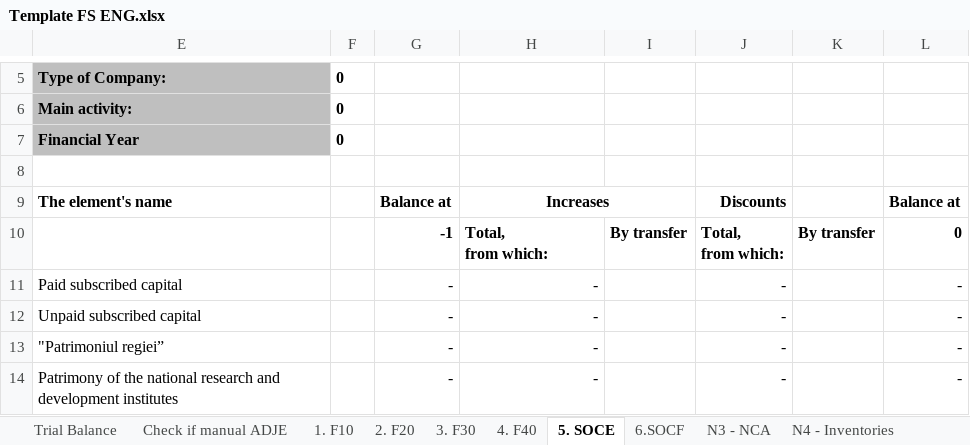
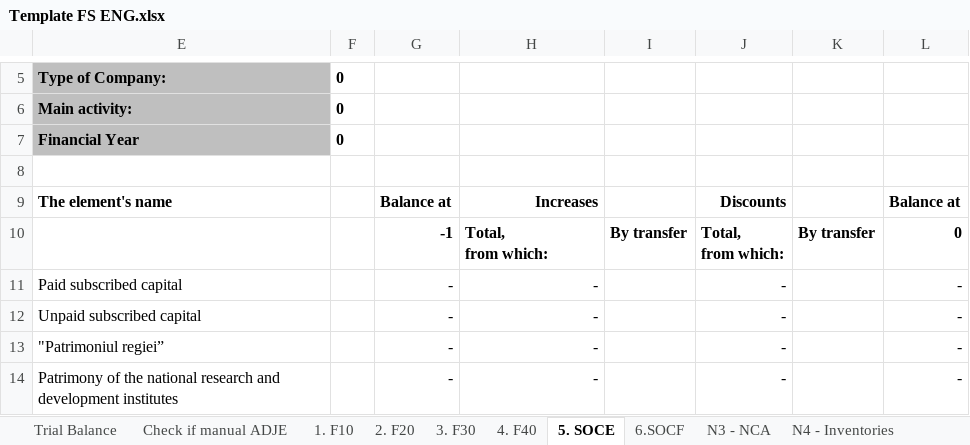
Before and after one commit to GTRDIGITAL/FSBotMirus, an Excel workbook: exceltemp/Template FS ENG.xlsx, sheet 5. SOCE, drawn as a sheet; only a part is shown, gaps mark what is left out; values as stored, in another font and other column widths than the file's, no borders; the diff names each change by its address in the sheet, - before the commit and + after, or states it on an @@ line.

```diff
--- a/exceltemp/Template FS ENG.xlsx (sheet 5. SOCE)
+++ b/exceltemp/Template FS ENG.xlsx (sheet 5. SOCE)
-H9 alignment: center
+H9 alignment: right
-H9:I9 merged
```
Also changed, not shown: sheet 3. F30, exceltemp/Template FS RO.xlsx.
